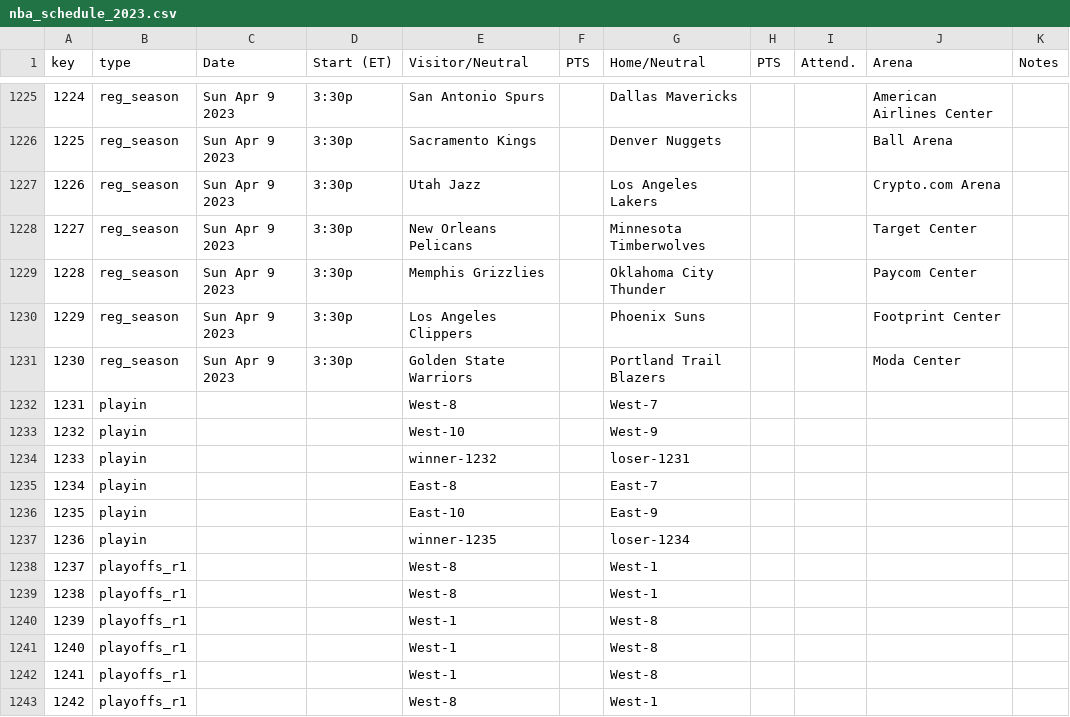
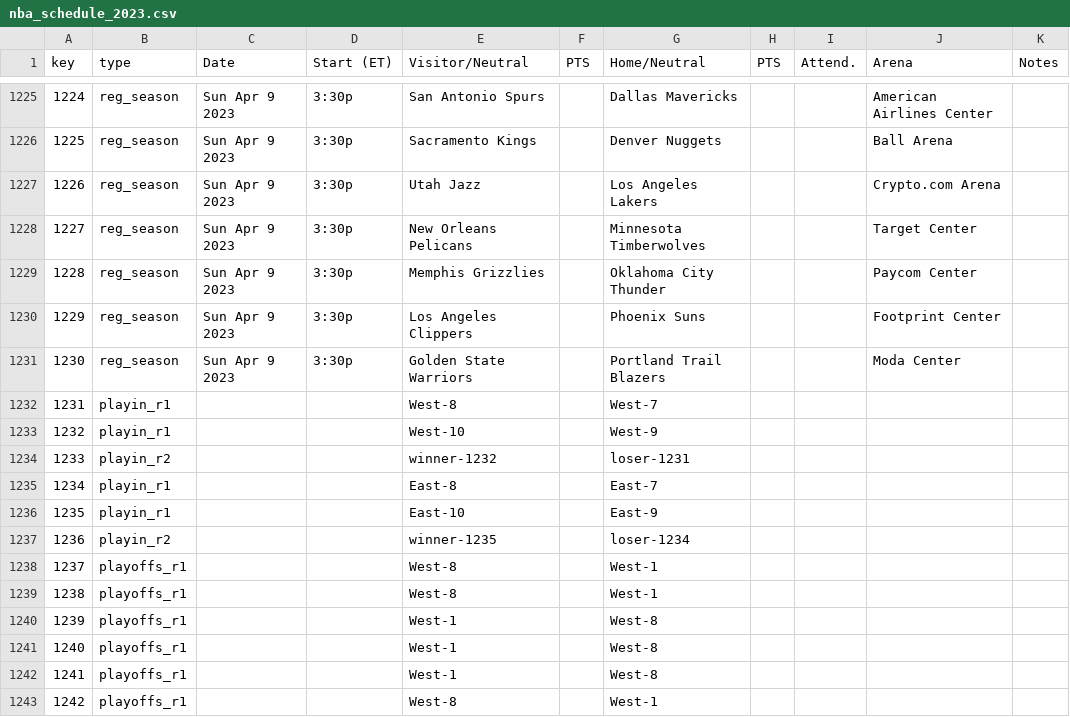
Before and after one commit to matsonj/nba-monte-carlo, a CSV file: data/nba_schedule_2023.csv, drawn as a sheet; only a part is shown, gaps mark what is left out.

Commit message:
adding playin rounds

```diff
--- a/data/nba_schedule_2023.csv
+++ b/data/nba_schedule_2023.csv
@@ -1231,8 +1231,8 @@ key,type,Date,Start (ET),Visitor/Neutral,PTS,Home/Neutral,PTS,Attend.,Arena,Note
 1230,reg_season,Sun Apr 9 2023,3:30p,Golden State Warriors,,Portland Trail Blazers,,,Moda Center,
-1231,playin,,,West-8,,West-7,,,,
-1232,playin,,,West-10,,West-9,,,,
-1233,playin,,,winner-1232,,loser-1231,,,,
-1234,playin,,,East-8,,East-7,,,,
-1235,playin,,,East-10,,East-9,,,,
-1236,playin,,,winner-1235,,loser-1234,,,,
+1231,playin_r1,,,West-8,,West-7,,,,
+1232,playin_r1,,,West-10,,West-9,,,,
+1233,playin_r2,,,winner-1232,,loser-1231,,,,
+1234,playin_r1,,,East-8,,East-7,,,,
+1235,playin_r1,,,East-10,,East-9,,,,
+1236,playin_r2,,,winner-1235,,loser-1234,,,,
 1237,playoffs_r1,,,West-8,,West-1,,,,
```
